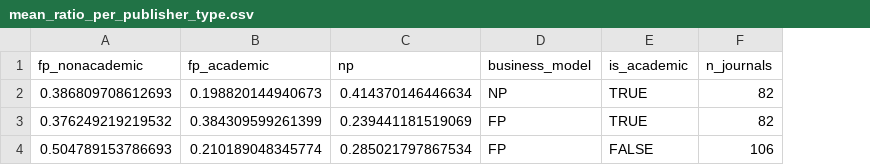
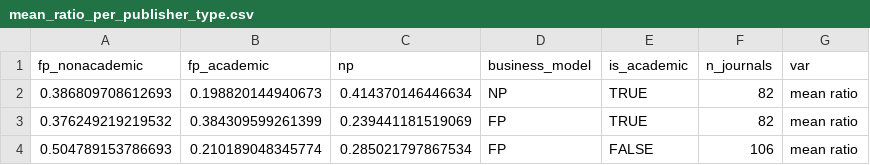
Before and after one commit to FRBCesab/ethical-citations, a CSV file: outputs/mean_ratio_per_publisher_type.csv, drawn as a sheet; the diff names each change by its address in the sheet, - before the commit and + after, or states it on an @@ line.

```diff
--- a/outputs/mean_ratio_per_publisher_type.csv
+++ b/outputs/mean_ratio_per_publisher_type.csv
+column G (var), rows 2-4: all mean ratio
```
Also changed, not shown: 44 other files.
